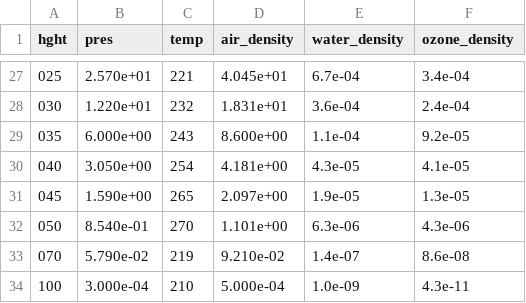
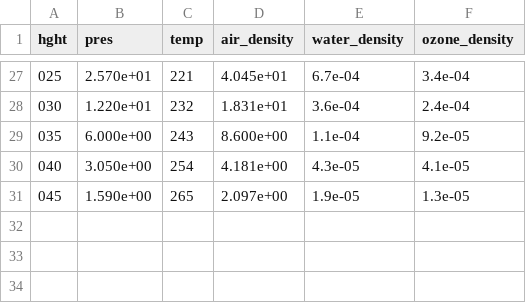
Before and after one commit to Lucas-Me/Rad-PPGM, a CSV file: Dados/tropical.csv, drawn as a sheet; only a part is shown, gaps mark what is left out.

```diff
--- a/Dados/tropical.csv
+++ b/Dados/tropical.csv
@@ -31,4 +31 @@ hght,pres,temp,air_density,water_density,ozone_density
 045,1.590e+00,265,2.097e+00,1.9e-05,1.3e-05
-050,8.540e-01,270,1.101e+00,6.3e-06,4.3e-06
-070,5.790e-02,219,9.210e-02,1.4e-07,8.6e-08
-100,3.000e-04,210,5.000e-04,1.0e-09,4.3e-11
```
Also changed, not shown: 3 other files.
